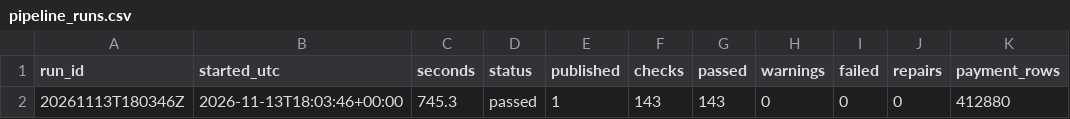
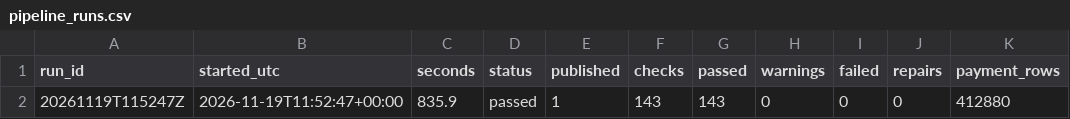
Before and after one commit to EVO3-Ecosystem/gmi-savings-tracker-v3, a CSV file: site_data/pipeline_runs.csv, drawn as a sheet; only a part is shown; the diff names each change by its address in the sheet, - before the commit and + after, or states it on an @@ line.

```diff
--- a/site_data/pipeline_runs.csv
+++ b/site_data/pipeline_runs.csv
-A2 (run_id): 20261113T180346Z
+A2 (run_id): 20261119T115247Z
-B2 (started_utc): 2026-11-13T18:03:46+00:00
+B2 (started_utc): 2026-11-19T11:52:47+00:00
-C2 (seconds): 745.3
+C2 (seconds): 835.9
```
Also changed, not shown: docs/schemas/lineage.csv, docs/schemas/source_columns.csv, 16 other files.
